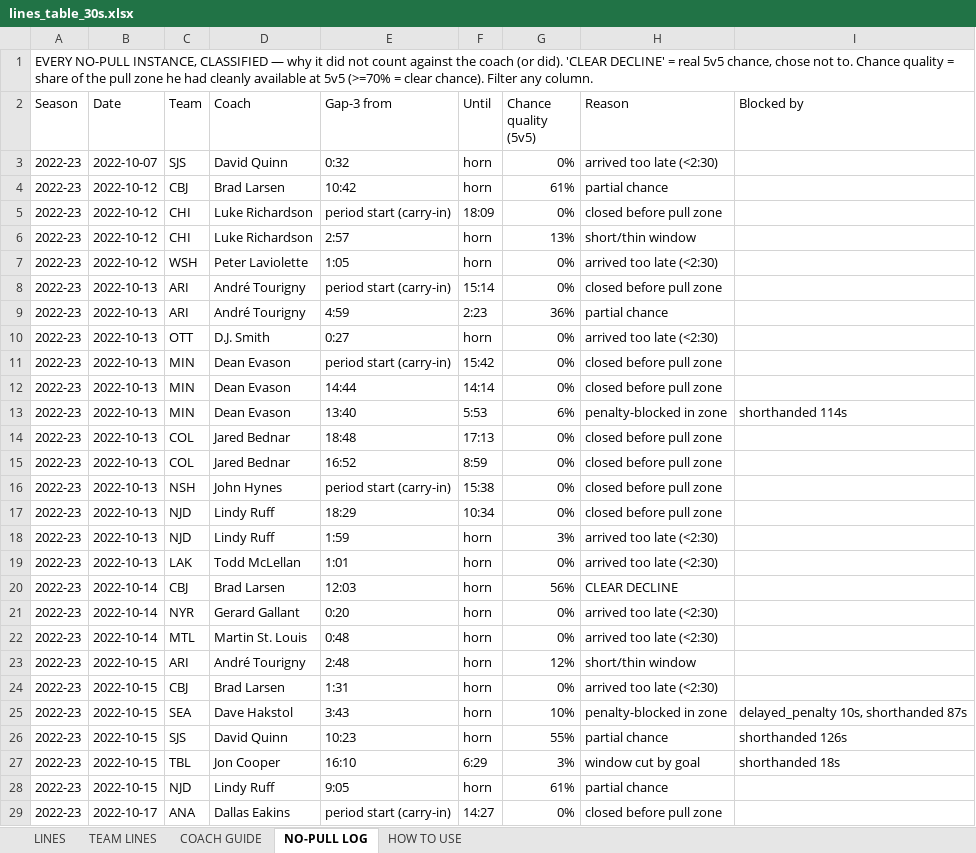
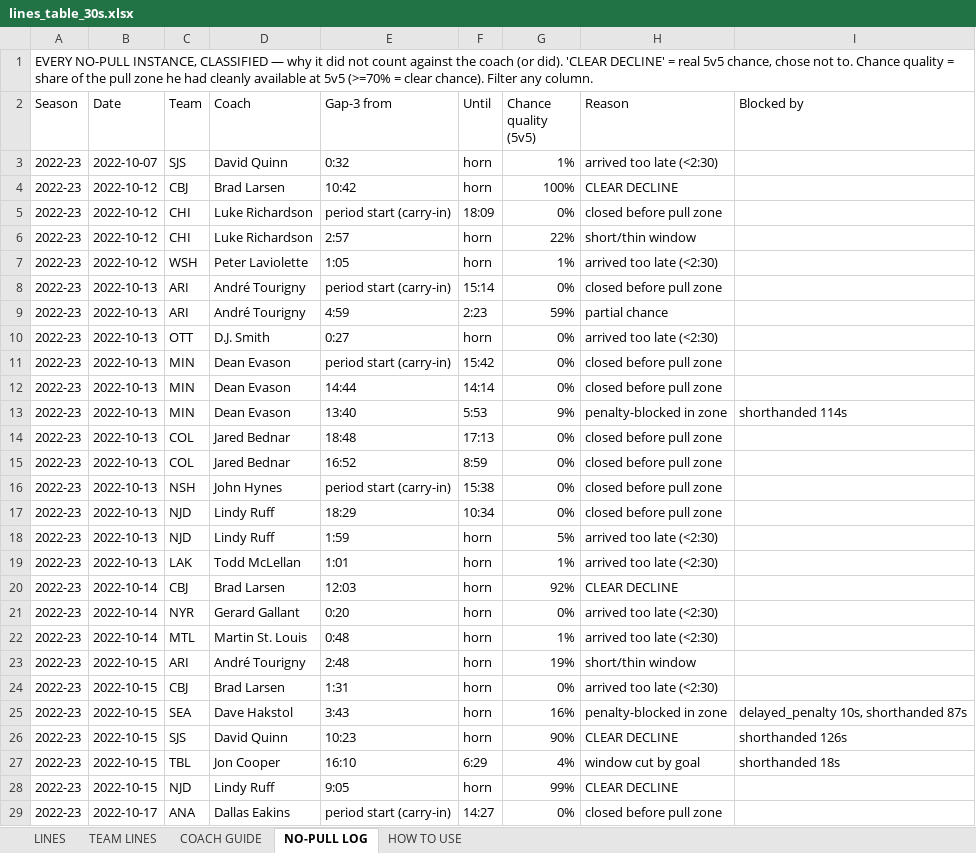
Before and after one commit to aiiiiepapi/HOCKEYPROJECTS_V2, an Excel workbook: live_model/lines_table_30s.xlsx, sheet NO-PULL LOG, drawn as a sheet; only a part is shown; values as stored, in another font and other column widths than the file's, no cell formats; the diff covers the shown part only; the diff names each change by its address in the sheet, - before the commit and + after, or states it on an @@ line.

```diff
--- a/live_model/lines_table_30s.xlsx (sheet NO-PULL LOG)
+++ b/live_model/lines_table_30s.xlsx (sheet NO-PULL LOG)
-G3 (Chance quality (5v5)): 0%
+G3 (Chance quality (5v5)): 1%
-G4 (Chance quality (5v5)): 61%
+G4 (Chance quality (5v5)): 100%
-H4 (Reason): partial chance
+H4 (Reason): CLEAR DECLINE
-G6 (Chance quality (5v5)): 13%
+G6 (Chance quality (5v5)): 22%
-G7 (Chance quality (5v5)): 0%
+G7 (Chance quality (5v5)): 1%
-G9 (Chance quality (5v5)): 36%
+G9 (Chance quality (5v5)): 59%
-G13 (Chance quality (5v5)): 6%
+G13 (Chance quality (5v5)): 9%
-G18 (Chance quality (5v5)): 3%
+G18 (Chance quality (5v5)): 5%
-G19 (Chance quality (5v5)): 0%
+G19 (Chance quality (5v5)): 1%
-G20 (Chance quality (5v5)): 56%
+G20 (Chance quality (5v5)): 92%
-G22 (Chance quality (5v5)): 0%
+G22 (Chance quality (5v5)): 1%
-G23 (Chance quality (5v5)): 12%
+G23 (Chance quality (5v5)): 19%
-G25 (Chance quality (5v5)): 10%
+G25 (Chance quality (5v5)): 16%
-G26 (Chance quality (5v5)): 55%
+G26 (Chance quality (5v5)): 90%
-H26 (Reason): partial chance
+H26 (Reason): CLEAR DECLINE
-G27 (Chance quality (5v5)): 3%
+G27 (Chance quality (5v5)): 4%
-G28 (Chance quality (5v5)): 61%
+G28 (Chance quality (5v5)): 99%
-H28 (Reason): partial chance
+H28 (Reason): CLEAR DECLINE
```
Also changed, not shown: 908 edited cells elsewhere in this sheet, sheet TEAM LINES, sheet COACH GUIDE, cell formats, 5 other files.
